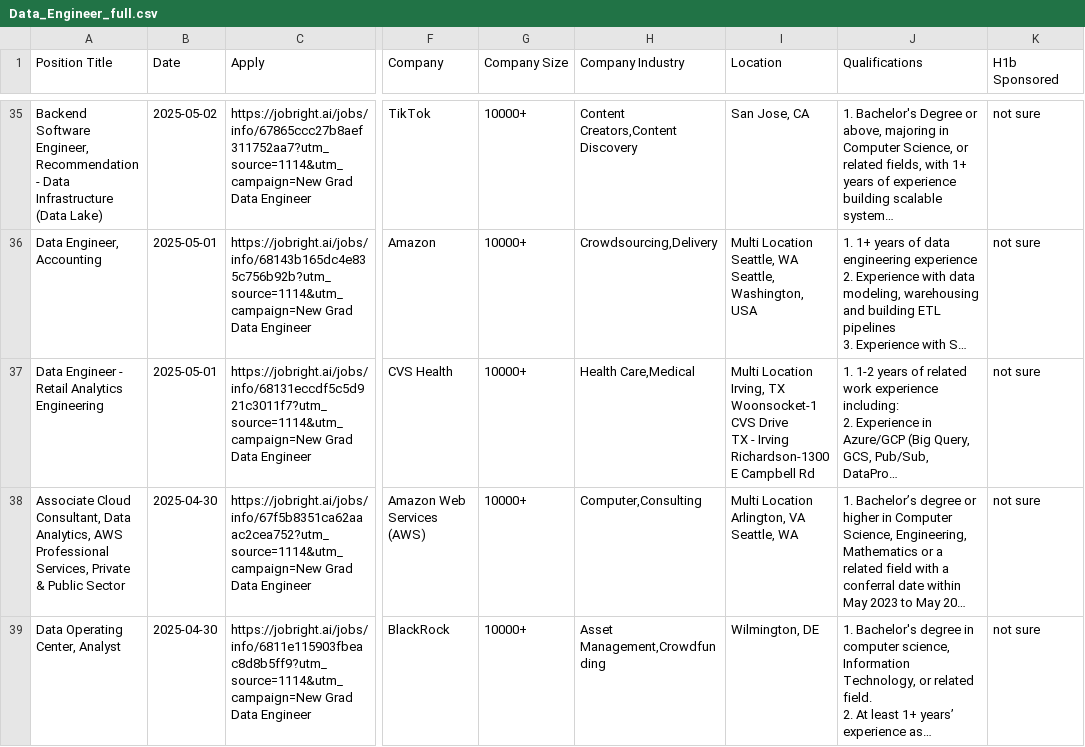
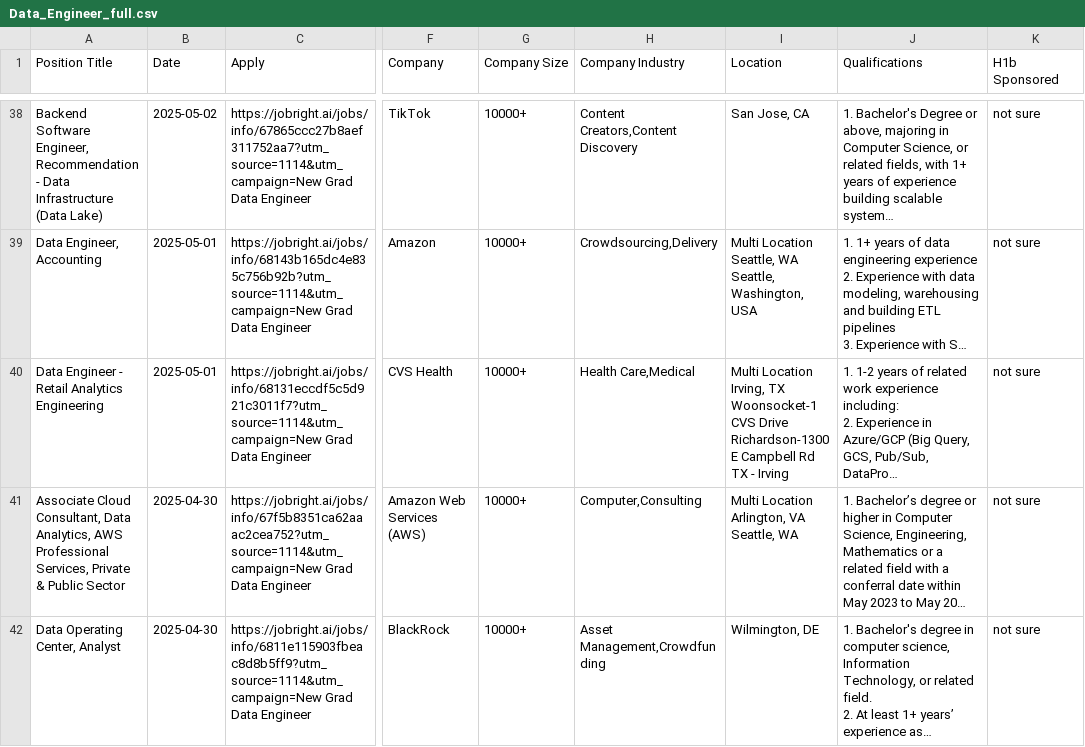
Before and after one commit to Pradeepsingh61/job_DE1, a CSV file: Data_Engineer_full.csv, drawn as a sheet; only a part is shown, gaps mark what is left out; long unchanged cells end in …; addresses are those after the commit; ↵ is a line break in a cell; the diff covers the shown part only; the diff names each change by its address in the sheet, - before the commit and + after, or states it on an @@ line.

```diff
--- a/Data_Engineer_full.csv
+++ b/Data_Engineer_full.csv
-I40 (Location): …CVS Drive ↵ TX - Irving ↵ Richardson-1300 E Campbell Rd
+I40 (Location): …CVS Drive ↵ Richardson-1300 E Campbell Rd ↵ TX - Irving
```
Also changed, not shown: 4 added rows, 2 removed rows and 3 edited cells elsewhere in this file, Accounting_and_Finance_full.csv, Creatives_and_Design_full.csv, 14 other files.
